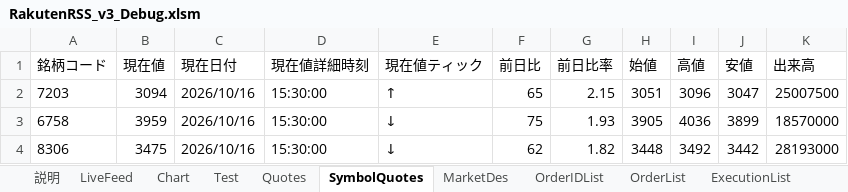
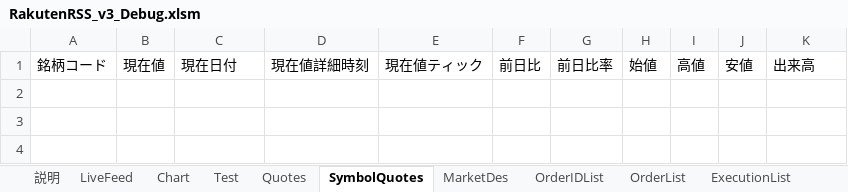
Before and after one commit to SuzukoTakeshi/trading_system_v3, an Excel workbook: rakuten/excel/RakutenRSS_v3_Debug.xlsm, sheet SymbolQuotes, drawn as a sheet; values as stored, in another font and other column widths than the file's, no borders; the diff names each change by its address in the sheet, - before the commit and + after, or states it on an @@ line.

```diff
--- a/rakuten/excel/RakutenRSS_v3_Debug.xlsm (sheet SymbolQuotes)
+++ b/rakuten/excel/RakutenRSS_v3_Debug.xlsm (sheet SymbolQuotes)
-row 2: 7203 | 3094 | 2026/10/16 | 15:30:00 | ↑ | 65 | 2.15 | 3051 | 3096 | 3047 | 25007500
-row 3: 6758 | 3959 | 2026/10/16 | 15:30:00 | ↓ | 75 | 1.93 | 3905 | 4036 | 3899 | 18570000
-row 4: 8306 | 3475 | 2026/10/16 | 15:30:00 | ↓ | 62 | 1.82 | 3448 | 3492 | 3442 | 28193000
```
Also changed, not shown: sheet Chart, sheet LiveFeed, sheet Quotes_Data, sheet MarginPositionList, 22 other files.
